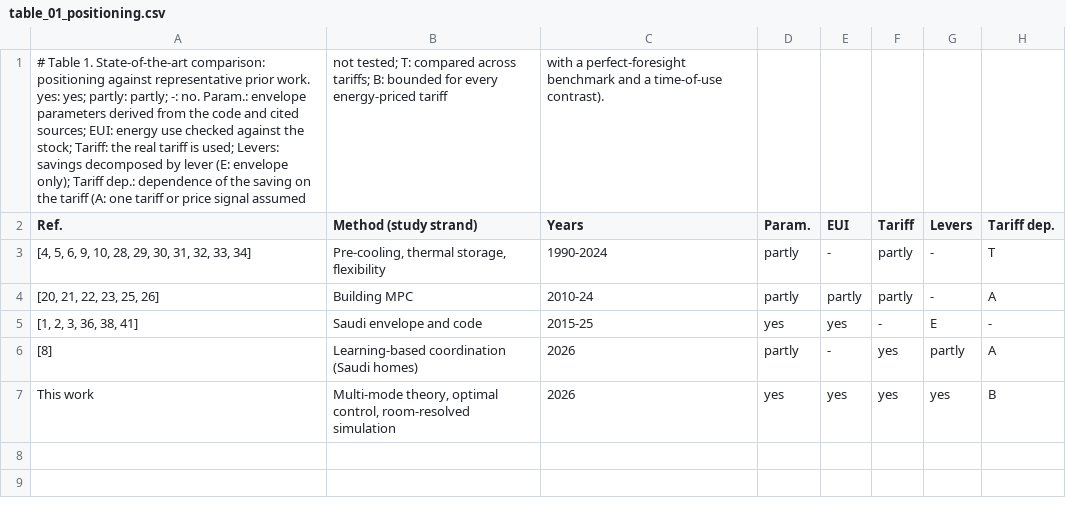
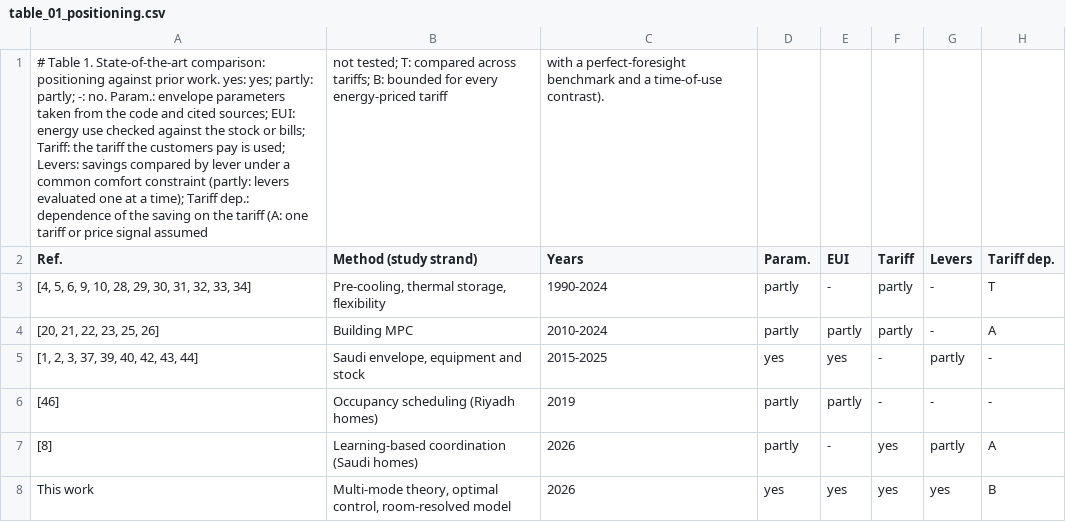
Before and after one commit to drhamzahfaraj/Comparing-HVAC-Energy-Saving-Measures-in-a-Saudi-Residential-Building-under-a-Volume-Tarif, a CSV file: results/csv/tables/table_01_positioning.csv, drawn as a sheet; addresses are those after the commit; the diff names each change by its address in the sheet, - before the commit and + after, or states it on an @@ line.

```diff
--- a/results/csv/tables/table_01_positioning.csv
+++ b/results/csv/tables/table_01_positioning.csv
-A1 (Ref.): …positioning against representative prior work. yes: yes; partly: partly; -: no. Param.: envelope parameters derived from the code and cited sources; EUI: energy use checked against the stock; Tariff: the real tariff is used; Levers: savings decomposed by lever (E: envelope only); Tariff dep.:…
+A1 (Ref.): …positioning against prior work. yes: yes; partly: partly; -: no. Param.: envelope parameters taken from the code and cited sources; EUI: energy use checked against the stock or bills; Tariff: the tariff the customers pay is used; Levers: savings compared by lever under a common comfort constraint (partly: levers evaluated one at a time); Tariff dep.:…
-C4 (Years): 2010-24
+C4 (Years): 2010-2024
-A5 (Ref.): [1, 2, 3, 36, 38, 41]
+A5 (Ref.): [1, 2, 3, 37, 39, 40, 42, 43, 44]
-B5 (Method (study strand)): Saudi envelope and code
+B5 (Method (study strand)): Saudi envelope, equipment and stock
-C5 (Years): 2015-25
+C5 (Years): 2015-2025
-G5 (Levers): E
+G5 (Levers): partly
+row 6: [46] | Occupancy scheduling (Riyadh homes) | 2019 | partly | partly | - | - | -
-B8 (Method (study strand)): …control, room-resolved simulation
+B8 (Method (study strand)): …control, room-resolved model
```
Also changed, not shown: results/csv/repository/lower_bound_all_design_days.csv, results/csv/tables/table_02_acspec.csv, 42 other files.
